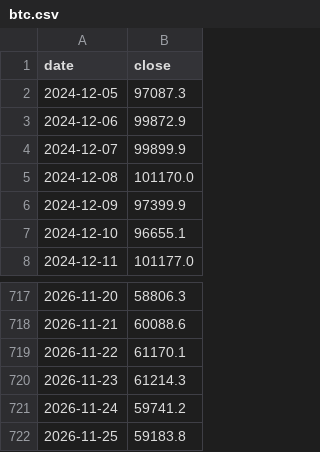
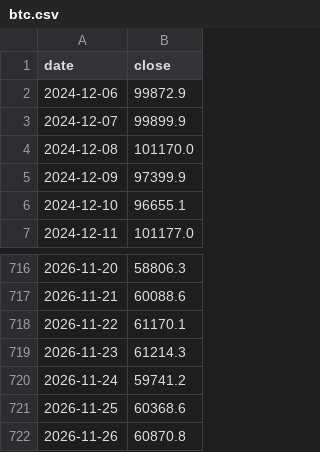
Before and after one commit to paulndq/influencer-daten, a CSV file: data/btc.csv, drawn as a sheet; only a part is shown, gaps mark what is left out.

```diff
--- a/data/btc.csv
+++ b/data/btc.csv
@@ -1,3 +1,2 @@
 date,close
-2024-12-05,97087.3
 2024-12-06,99872.9
@@ -721,2 +720,3 @@ date,close
 2026-11-24,59741.2
-2026-11-25,59183.8
+2026-11-25,60368.6
+2026-11-26,60870.8
```
Also changed, not shown: data/youtube.csv, 1 other file.
